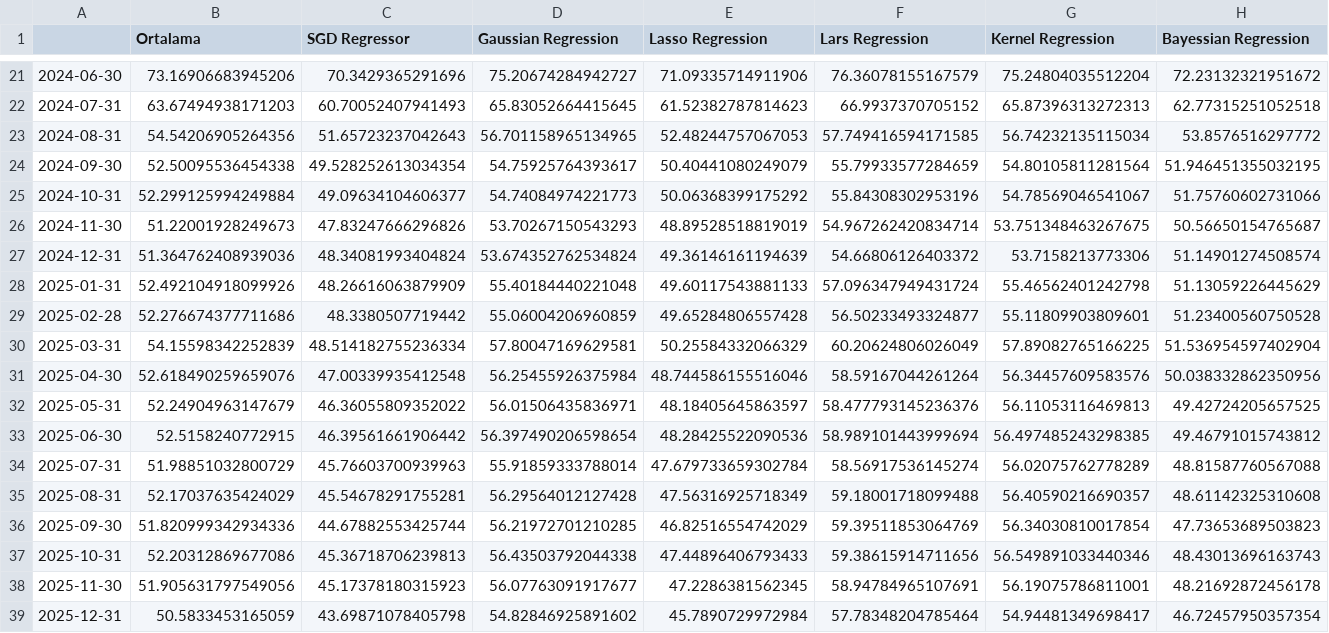
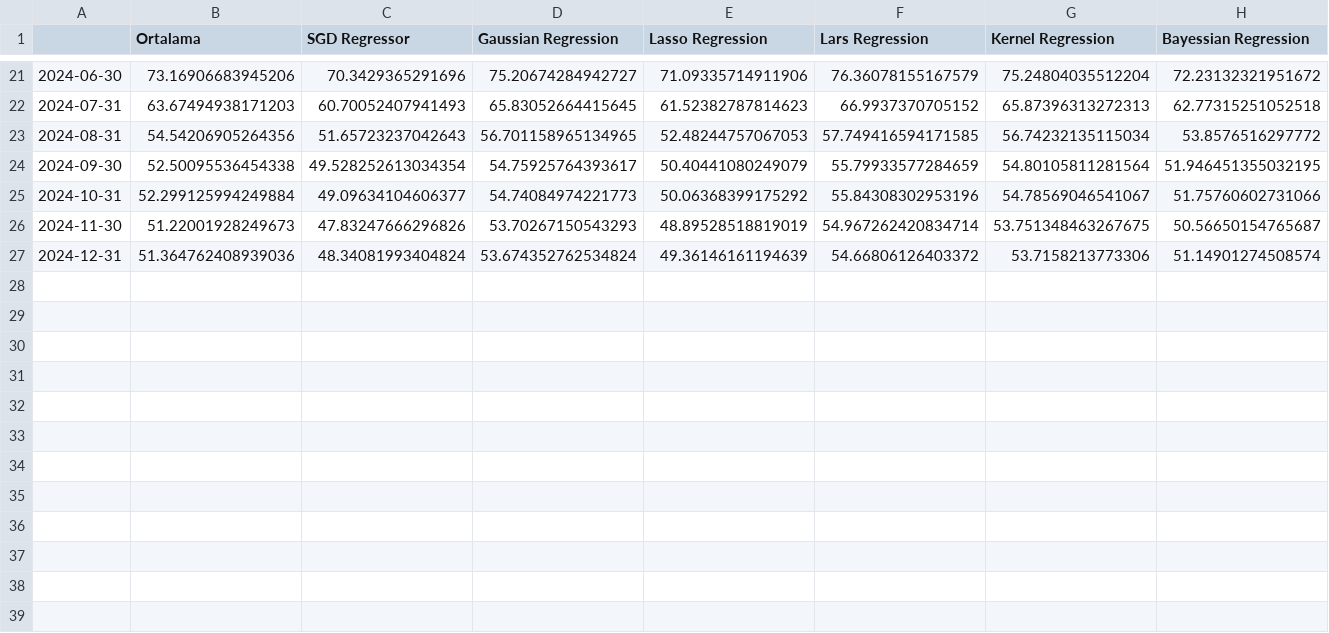
Before and after one commit to mutlususamuru/streamlit-inflation, a CSV file: yıllıktahmin.csv, drawn as a sheet; only a part is shown, gaps mark what is left out; rows hold the shown columns only; the diff names each change by its address in the sheet, - before the commit and + after, or states it on an @@ line.

```diff
--- a/yıllıktahmin.csv
+++ b/yıllıktahmin.csv
-row 28: 2025-01-31 | 52.492104918099926 | 48.26616063879909 | 55.40184440221048 | 49.60117543881133 | 57.096347949431724 | 55.46562401242798 | 51.13059226445629
-row 29: 2025-02-28 | 52.276674377711686 | 48.3380507719442 | 55.06004206960859 | 49.65284806557428 | 56.50233493324877 | 55.11809903809601 | 51.23400560750528
-row 30: 2025-03-31 | 54.15598342252839 | 48.514182755236334 | 57.80047169629581 | 50.25584332066329 | 60.20624806026049 | 57.89082765166225 | 51.536954597402904
-row 31: 2025-04-30 | 52.618490259659076 | 47.00339935412548 | 56.25455926375984 | 48.744586155516046 | 58.59167044261264 | 56.34457609583576 | 50.038332862350956
-row 32: 2025-05-31 | 52.24904963147679 | 46.36055809352022 | 56.01506435836971 | 48.18405645863597 | 58.477793145236376 | 56.11053116469813 | 49.42724205657525
-row 33: 2025-06-30 | 52.5158240772915 | 46.39561661906442 | 56.397490206598654 | 48.28425522090536 | 58.989101443999694 | 56.497485243298385 | 49.46791015743812
-row 34: 2025-07-31 | 51.98851032800729 | 45.76603700939963 | 55.91859333788014 | 47.679733659302784 | 58.56917536145274 | 56.02075762778289 | 48.81587760567088
-row 35: 2025-08-31 | 52.17037635424029 | 45.54678291755281 | 56.29564012127428 | 47.56316925718349 | 59.18001718099488 | 56.40590216690357 | 48.61142325310608
-row 36: 2025-09-30 | 51.820999342934336 | 44.67882553425744 | 56.21972701210285 | 46.82516554742029 | 59.39511853064769 | 56.34030810017854 | 47.73653689503823
-row 37: 2025-10-31 | 52.20312869677086 | 45.36718706239813 | 56.43503792044338 | 47.44896406793433 | 59.38615914711656 | 56.549891033440346 | 48.43013696163743
-row 38: 2025-11-30 | 51.905631797549056 | 45.17378180315923 | 56.07763091917677 | 47.2286381562345 | 58.94784965107691 | 56.19075786811001 | 48.21692872456178
-row 39: 2025-12-31 | 50.5833453165059 | 43.69871078405798 | 54.82846925891602 | 45.7890729972984 | 57.78348204785464 | 54.94481349698417 | 46.72457950357354
```
Also changed, not shown: aylık.csv.
